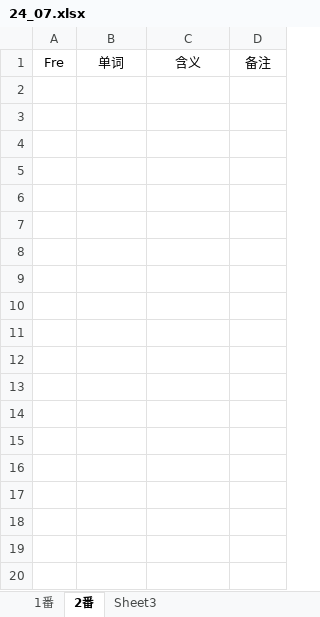
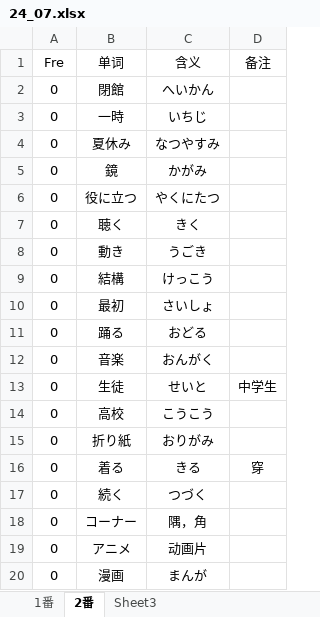
Before and after one commit to njxuxiao/2025_12, an Excel workbook: LISTEN/Script/24_07_n3/24_07.xlsx, sheet 2番, drawn as a sheet; only a part is shown; values as stored, in another font and other column widths than the file's, no borders; the diff covers the shown part only; the diff names each change by its address in the sheet, - before the commit and + after, or states it on an @@ line.

Commit message:
update 24_07_n3 2番

```diff
--- a/LISTEN/Script/24_07_n3/24_07.xlsx (sheet 2番)
+++ b/LISTEN/Script/24_07_n3/24_07.xlsx (sheet 2番)
+row 2: 0 | 閉館 | へいかん
+row 3: 0 | 一時 | いちじ
+row 4: 0 | 夏休み | なつやすみ
+row 5: 0 | 鏡 | かがみ
+row 6: 0 | 役に立つ | やくにたつ
+row 7: 0 | 聴く | きく
+row 8: 0 | 動き | うごき
+row 9: 0 | 結構 | けっこう
+row 10: 0 | 最初 | さいしょ
+row 11: 0 | 踊る | おどる
+row 12: 0 | 音楽 | おんがく
+row 13: 0 | 生徒 | せいと | 中学生
+row 14: 0 | 高校 | こうこう
+row 15: 0 | 折り紙 | おりがみ
+row 16: 0 | 着る | きる | 穿
+row 17: 0 | 続く | つづく
+row 18: 0 | コーナー | 隅，角
+row 19: 0 | アニメ | 动画片
+row 20: 0 | 漫画 | まんが
```
Also changed, not shown: 37 added rows elsewhere in this sheet.
